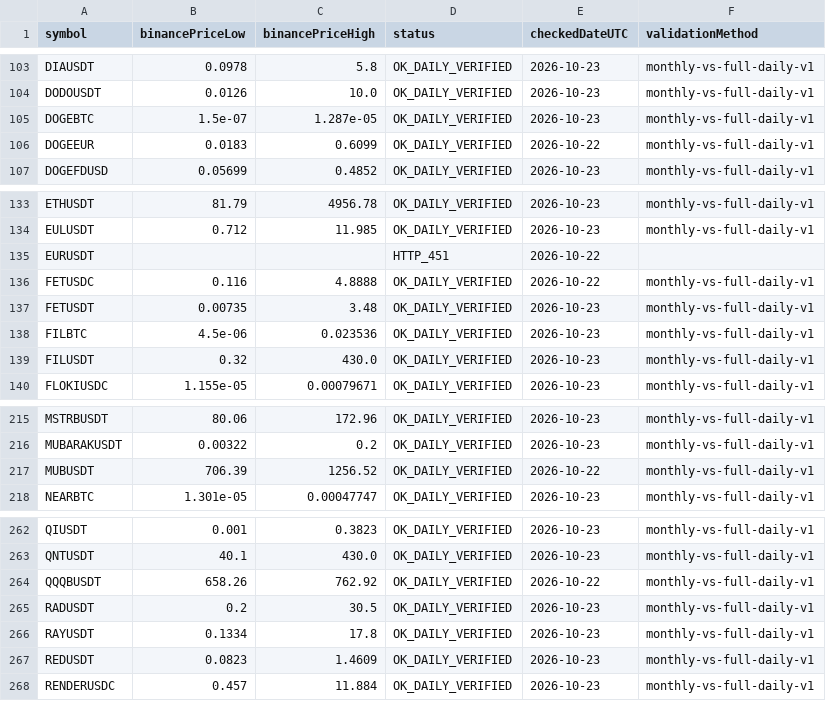
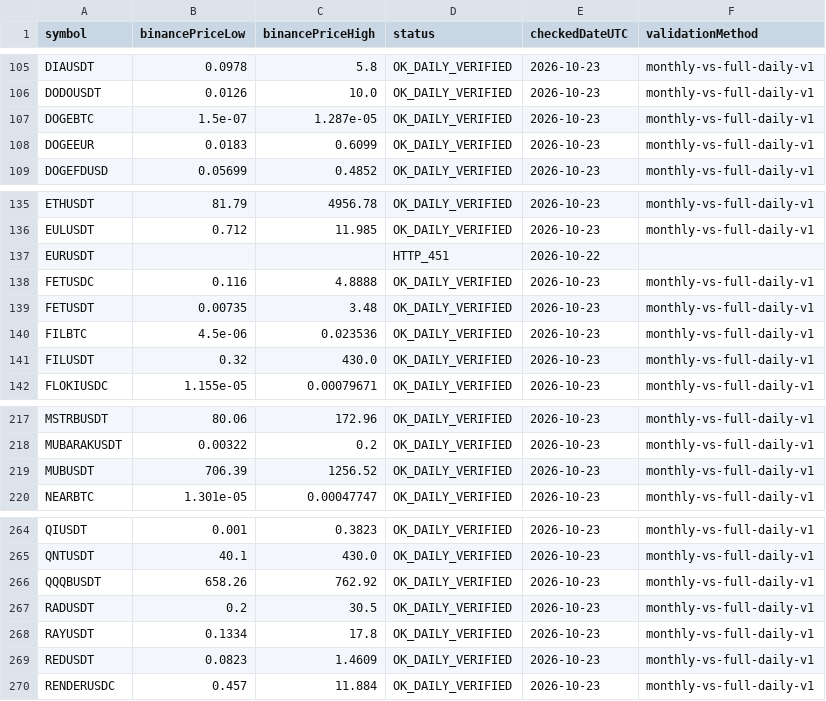
Before and after one commit to miaranarm/binance_bot_audit, a CSV file: results/binance_listing_extrema.csv, drawn as a sheet; only a part is shown, gaps mark what is left out; the diff covers the shown part only.

```diff
--- a/results/binance_listing_extrema.csv
+++ b/results/binance_listing_extrema.csv
@@ -105,3 +107,3 @@ DODOUSDT,0.0126,10.0,OK_DAILY_VERIFIED,2026-10-23,monthly-vs-full-daily-v1
 DOGEBTC,1.5e-07,1.287e-05,OK_DAILY_VERIFIED,2026-10-23,monthly-vs-full-daily-v1
-DOGEEUR,0.0183,0.6099,OK_DAILY_VERIFIED,2026-10-22,monthly-vs-full-daily-v1
+DOGEEUR,0.0183,0.6099,OK_DAILY_VERIFIED,2026-10-23,monthly-vs-full-daily-v1
 DOGEFDUSD,0.05699,0.4852,OK_DAILY_VERIFIED,2026-10-23,monthly-vs-full-daily-v1
@@ -135,3 +137,3 @@ EULUSDT,0.712,11.985,OK_DAILY_VERIFIED,2026-10-23,monthly-vs-full-daily-v1
 EURUSDT,,,HTTP_451,2026-10-22,
-FETUSDC,0.116,4.8888,OK_DAILY_VERIFIED,2026-10-22,monthly-vs-full-daily-v1
+FETUSDC,0.116,4.8888,OK_DAILY_VERIFIED,2026-10-23,monthly-vs-full-daily-v1
 FETUSDT,0.00735,3.48,OK_DAILY_VERIFIED,2026-10-23,monthly-vs-full-daily-v1
@@ -216,3 +218,3 @@ MSTRBUSDT,80.06,172.96,OK_DAILY_VERIFIED,2026-10-23,monthly-vs-full-daily-v1
 MUBARAKUSDT,0.00322,0.2,OK_DAILY_VERIFIED,2026-10-23,monthly-vs-full-daily-v1
-MUBUSDT,706.39,1256.52,OK_DAILY_VERIFIED,2026-10-22,monthly-vs-full-daily-v1
+MUBUSDT,706.39,1256.52,OK_DAILY_VERIFIED,2026-10-23,monthly-vs-full-daily-v1
 NEARBTC,1.301e-05,0.00047747,OK_DAILY_VERIFIED,2026-10-23,monthly-vs-full-daily-v1
@@ -263,3 +265,3 @@ QIUSDT,0.001,0.3823,OK_DAILY_VERIFIED,2026-10-23,monthly-vs-full-daily-v1
 QNTUSDT,40.1,430.0,OK_DAILY_VERIFIED,2026-10-23,monthly-vs-full-daily-v1
-QQQBUSDT,658.26,762.92,OK_DAILY_VERIFIED,2026-10-22,monthly-vs-full-daily-v1
+QQQBUSDT,658.26,762.92,OK_DAILY_VERIFIED,2026-10-23,monthly-vs-full-daily-v1
 RADUSDT,0.2,30.5,OK_DAILY_VERIFIED,2026-10-23,monthly-vs-full-daily-v1
```
Also changed, not shown: 2 added rows and 5 edited cells elsewhere in this file, results/current_price.csv, results/current_price_history.csv, 6 other files.
